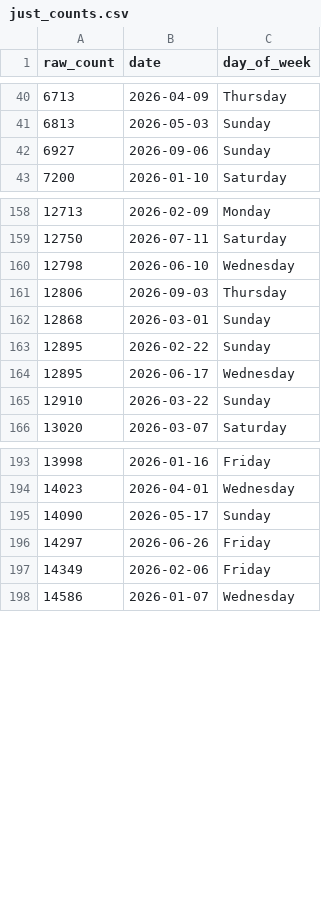
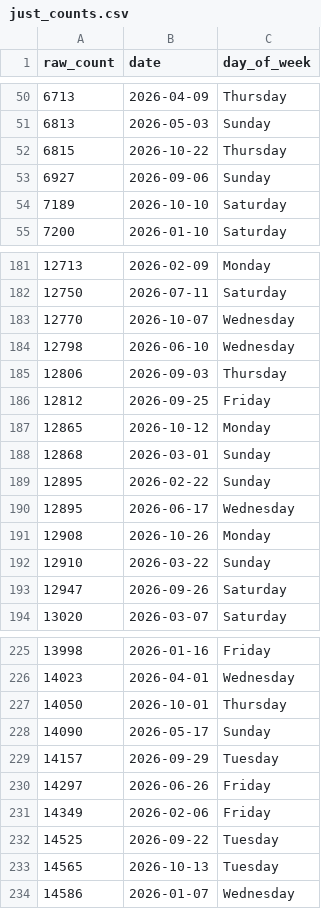
Before and after one commit to ADBond/steppinwolf, a CSV file: data/processed/just_counts.csv, drawn as a sheet; only a part is shown, gaps mark what is left out; the diff covers the shown part only; the diff names each change by its address in the sheet, - before the commit and + after, or states it on an @@ line.

```diff
--- a/data/processed/just_counts.csv
+++ b/data/processed/just_counts.csv
+row 52: 6815 | 2026-10-22 | Thursday
+row 54: 7189 | 2026-10-10 | Saturday
+row 183: 12770 | 2026-10-07 | Wednesday
+row 186: 12812 | 2026-09-25 | Friday
+row 187: 12865 | 2026-10-12 | Monday
+row 191: 12908 | 2026-10-26 | Monday
+row 193: 12947 | 2026-09-26 | Saturday
+row 227: 14050 | 2026-10-01 | Thursday
+row 229: 14157 | 2026-09-29 | Tuesday
+row 232: 14525 | 2026-09-22 | Tuesday
+row 233: 14565 | 2026-10-13 | Tuesday
```
Also changed, not shown: 29 added rows elsewhere in this file, data/processed/enhanced.csv, data/processed/excess.csv, 3 other files.
